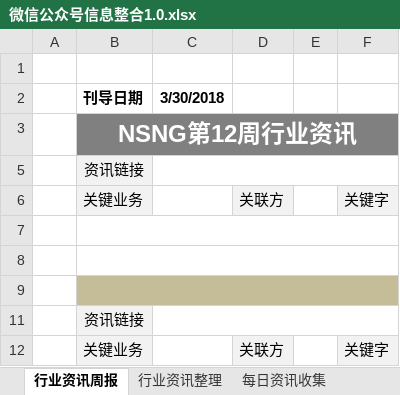
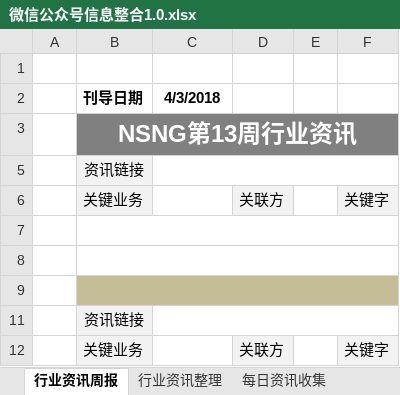
Before and after one commit to Johnqiu123/TradeInformation, an Excel workbook: 微信公众号信息整合1.0.xlsx, sheet 行业资讯周报, drawn as a sheet; only a part is shown; values as stored, in another font and other column widths than the file's, no borders; charts and pictures not drawn; the diff names each change by its address in the sheet, - before the commit and + after, or states it on an @@ line.

```diff
--- a/微信公众号信息整合1.0.xlsx (sheet 行业资讯周报)
+++ b/微信公众号信息整合1.0.xlsx (sheet 行业资讯周报)
-C2: 3/30/2018
+C2: 4/3/2018
-B3 (刊导日期): NSNG第12周行业资讯
+B3 (刊导日期): NSNG第13周行业资讯
```
Also changed, not shown: sheet 每日资讯收集.
